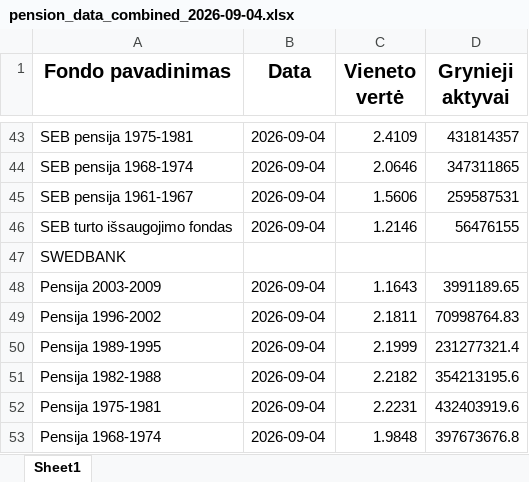
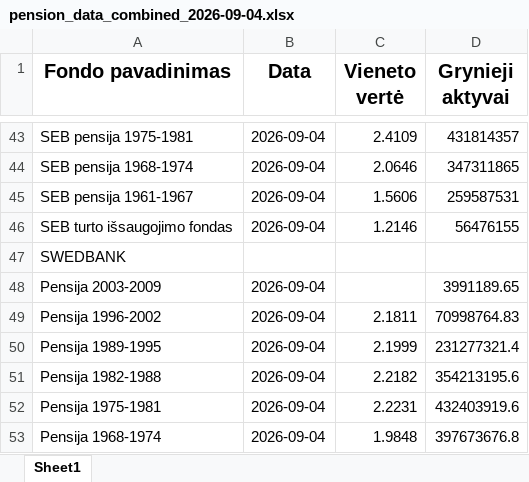
Before and after one commit to fundsautomationbot-oss/Daily-LT-funds-NAV-data-collector, an Excel workbook: docs/pension_data_combined_2026-09-04.xlsx, sheet Sheet1, drawn as a sheet; only a part is shown, gaps mark what is left out; values as stored, in another font and other column widths than the file's, no borders; the diff names each change by its address in the sheet, - before the commit and + after, or states it on an @@ line.

```diff
--- a/docs/pension_data_combined_2026-09-04.xlsx (sheet Sheet1)
+++ b/docs/pension_data_combined_2026-09-04.xlsx (sheet Sheet1)
-C48 (Vieneto vertė): 1.1643
+C48 (Vieneto vertė): (empty)
```
Also changed, not shown: 3 other files.
